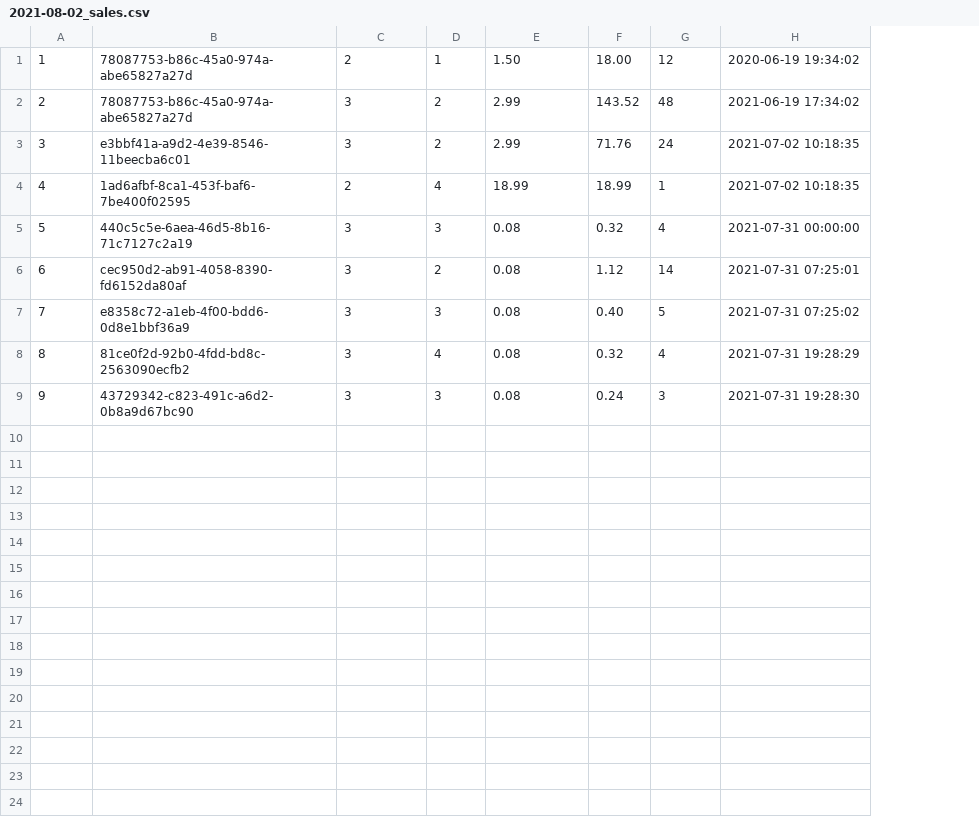
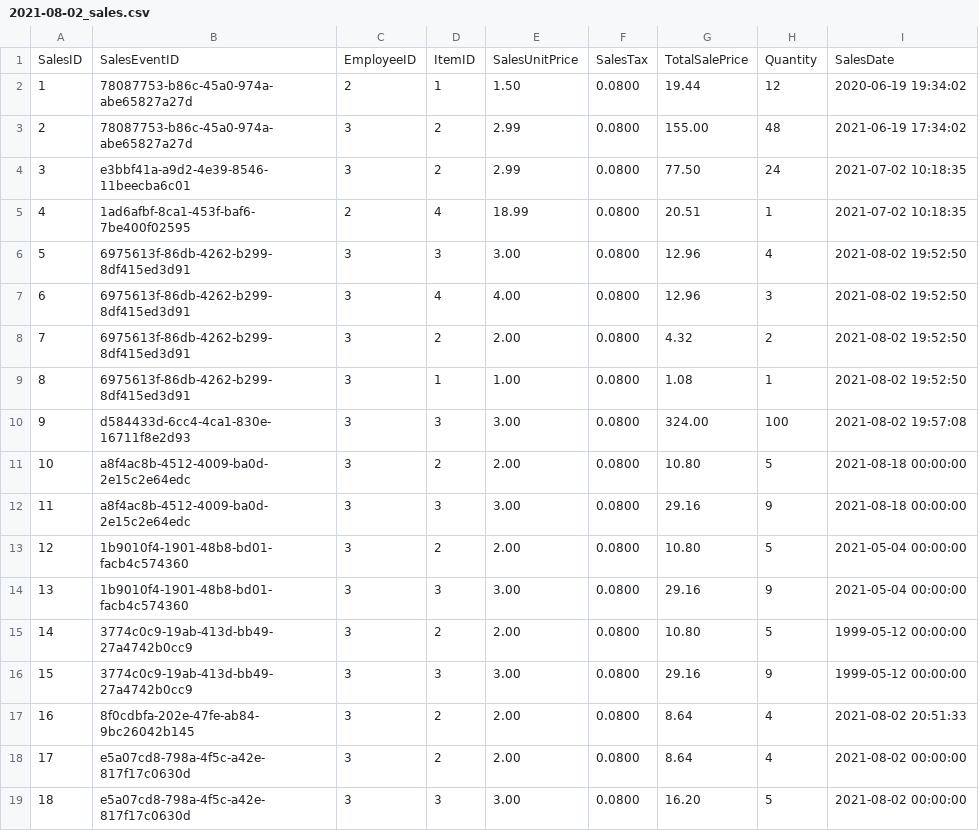
Before and after one commit to d3faultx90/CMSC495_6980, a CSV file: SIMS/2021-08-02_sales.csv, drawn as a sheet; removed rows and columns are numbered as before the commit, all else as after; the diff names each change by its address in the sheet, - before the commit and + after, or states it on an @@ line.

```diff
--- a/SIMS/2021-08-02_sales.csv
+++ b/SIMS/2021-08-02_sales.csv
-column F, rows 1-5: 18.00 | 143.52 | 71.76 | 18.99 | 0.32; row 7: 0.40
+column F, rows 2-6: all 0.0800; row 19: 0.0800
+column G, rows 2-6: 19.44 | 155.00 | 77.50 | 20.51 | 12.96; row 19: 16.20
+row 1: SalesID | SalesEventID | EmployeeID | ItemID | SalesUnitPrice | SalesTax | TotalSalePrice | Quantity | SalesDate
-B6: 440c5c5e-6aea-46d5-8b16-71c7127c2a19
+B6: 6975613f-86db-4262-b299-8df415ed3d91
-E6: 0.08
+E6: 3.00
-I6: 2021-07-31 00:00:00
+I6: 2021-08-02 19:52:50
-row 6: 6 | cec950d2-ab91-4058-8390-fd6152da80af | 3 | 2 | 0.08 | 1.12 | 14 | 2021-07-31 07:25:01
+row 7: 6 | 6975613f-86db-4262-b299-8df415ed3d91 | 3 | 4 | 4.00 | 0.0800 | 12.96 | 3 | 2021-08-02 19:52:50
+row 8: 7 | 6975613f-86db-4262-b299-8df415ed3d91 | 3 | 2 | 2.00 | 0.0800 | 4.32 | 2 | 2021-08-02 19:52:50
+row 9: 8 | 6975613f-86db-4262-b299-8df415ed3d91 | 3 | 1 | 1.00 | 0.0800 | 1.08 | 1 | 2021-08-02 19:52:50
+row 10: 9 | d584433d-6cc4-4ca1-830e-16711f8e2d93 | 3 | 3 | 3.00 | 0.0800 | 324.00 | 100 | 2021-08-02 19:57:08
+row 11: 10 | a8f4ac8b-4512-4009-ba0d-2e15c2e64edc | 3 | 2 | 2.00 | 0.0800 | 10.80 | 5 | 2021-08-18 00:00:00
+row 12: 11 | a8f4ac8b-4512-4009-ba0d-2e15c2e64edc | 3 | 3 | 3.00 | 0.0800 | 29.16 | 9 | 2021-08-18 00:00:00
+row 13: 12 | 1b9010f4-1901-48b8-bd01-facb4c574360 | 3 | 2 | 2.00 | 0.0800 | 10.80 | 5 | 2021-05-04 00:00:00
+row 14: 13 | 1b9010f4-1901-48b8-bd01-facb4c574360 | 3 | 3 | 3.00 | 0.0800 | 29.16 | 9 | 2021-05-04 00:00:00
+row 15: 14 | 3774c0c9-19ab-413d-bb49-27a4742b0cc9 | 3 | 2 | 2.00 | 0.0800 | 10.80 | 5 | 1999-05-12 00:00:00
+row 16: 15 | 3774c0c9-19ab-413d-bb49-27a4742b0cc9 | 3 | 3 | 3.00 | 0.0800 | 29.16 | 9 | 1999-05-12 00:00:00
+row 17: 16 | 8f0cdbfa-202e-47fe-ab84-9bc26042b145 | 3 | 2 | 2.00 | 0.0800 | 8.64 | 4 | 2021-08-02 20:51:33
+row 18: 17 | e5a07cd8-798a-4f5c-a42e-817f17c0630d | 3 | 2 | 2.00 | 0.0800 | 8.64 | 4 | 2021-08-02 00:00:00
@@ column A renumbered in row 19 @@
-B19: e8358c72-a1eb-4f00-bdd6-0d8e1bbf36a9
+B19: e5a07cd8-798a-4f5c-a42e-817f17c0630d
-E19: 0.08
+E19: 3.00
-I19: 2021-07-31 07:25:02
+I19: 2021-08-02 00:00:00
-row 8: 8 | 81ce0f2d-92b0-4fdd-bd8c-2563090ecfb2 | 3 | 4 | 0.08 | 0.32 | 4 | 2021-07-31 19:28:29
-row 9: 9 | 43729342-c823-491c-a6d2-0b8a9d67bc90 | 3 | 3 | 0.08 | 0.24 | 3 | 2021-07-31 19:28:30
```
Also changed, not shown: SIMS/2021-08-02_items.csv, SIMS/2021-08-02_orders.csv, 26 other files.
